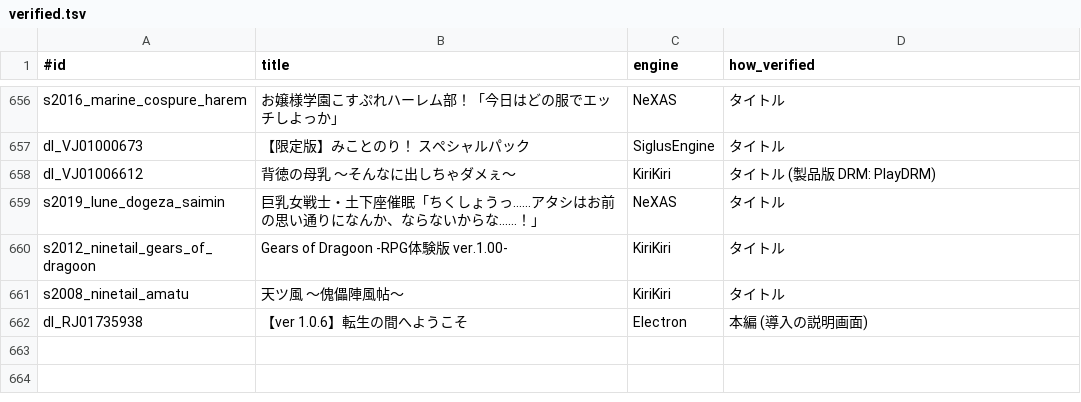
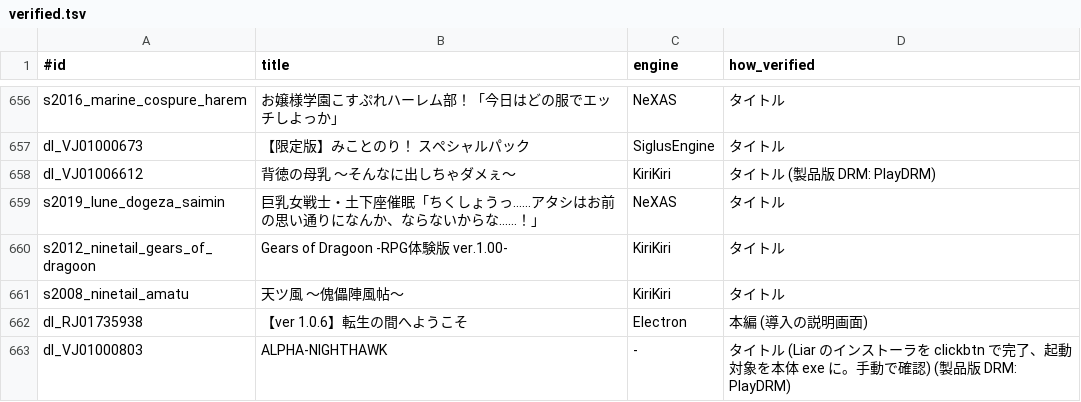
Before and after one commit to a-kaibu/vnbox, a TSV file: results/verified.tsv, drawn as a sheet; only a part is shown, gaps mark what is left out.

```diff
--- a/results/verified.tsv
+++ b/results/verified.tsv
@@ -662 +662,2 @@ s2008_ninetail_amatu	天ツ風　～傀儡陣風帖～	KiriKiri	タイトル
 dl_RJ01735938	【ver 1.0.6】転生の間へようこそ	Electron	本編 (導入の説明画面)
+dl_VJ01000803	ALPHA-NIGHTHAWK	-	タイトル (Liar のインストーラを clickbtn で完了、起動対象を本体 exe に。手動で確認) (製品版 DRM: PlayDRM)
```
Also changed, not shown: 1 other file.
